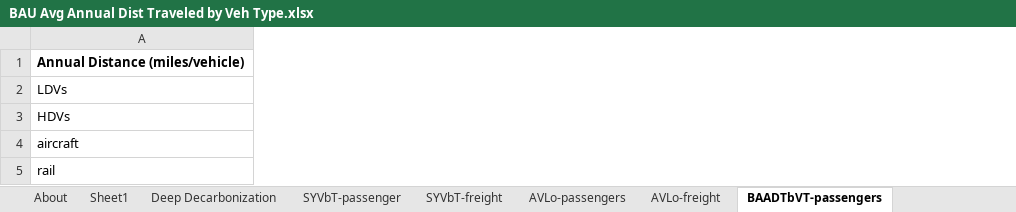
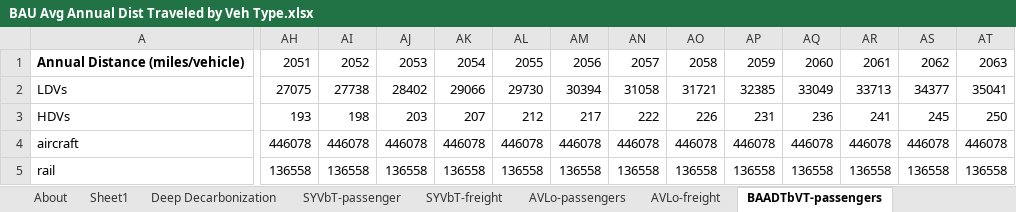
Before and after one commit to EnergyInnovation/eps-indonesia, an Excel workbook: InputData/trans/BAADTbVT/BAU Avg Annual Dist Traveled by Veh Type.xlsx, sheet BAADTbVT-passengers, drawn as a sheet; only a part is shown, gaps mark what is left out; values as stored, in another font and other column widths than the file's, no borders; the diff covers the shown part only; the diff names each change by its address in the sheet, - before the commit and + after, or states it on an @@ line.

```diff
--- a/InputData/trans/BAADTbVT/BAU Avg Annual Dist Traveled by Veh Type.xlsx (sheet BAADTbVT-passengers)
+++ b/InputData/trans/BAADTbVT/BAU Avg Annual Dist Traveled by Veh Type.xlsx (sheet BAADTbVT-passengers)
+column AH, rows 1-5: 2051 | 27075 | 193 | 446078 | 136558
+column AI, rows 1-5: 2052 | 27738 | 198 | 446078 | 136558
+column AJ, rows 1-5: 2053 | 28402 | 203 | 446078 | 136558
+column AK, rows 1-5: 2054 | 29066 | 207 | 446078 | 136558
+column AL, rows 1-5: 2055 | 29730 | 212 | 446078 | 136558
+column AM, rows 1-5: 2056 | 30394 | 217 | 446078 | 136558
+column AN, rows 1-5: 2057 | 31058 | 222 | 446078 | 136558
+column AO, rows 1-5: 2058 | 31721 | 226 | 446078 | 136558
+column AP, rows 1-5: 2059 | 32385 | 231 | 446078 | 136558
+column AQ, rows 1-5: 2060 | 33049 | 236 | 446078 | 136558
+column AR, rows 1-5: 2061 | 33713 | 241 | 446078 | 136558
+column AS, rows 1-5: 2062 | 34377 | 245 | 446078 | 136558
+column AT, rows 1-5: 2063 | 35041 | 250 | 446078 | 136558
```
Also changed, not shown: 7 added columns and 123 edited cells elsewhere in this sheet, sheet Deep Decarbonization, sheet BAADTbVT-freight, formulas that keep their value, charts or pictures, 32 other files.
